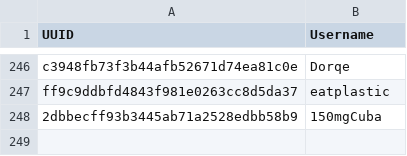
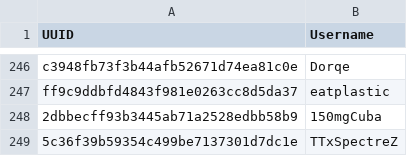
Before and after one commit to Knattekalle/Hypixel_Player_Stats_Website, a CSV file: FC_and_FTC_usernames_2025_04_30.csv, drawn as a sheet; only a part is shown, gaps mark what is left out.

Commit message:
Update FC_and_FTC_usernames_2025_04_30.csv

```diff
--- a/FC_and_FTC_usernames_2025_04_30.csv
+++ b/FC_and_FTC_usernames_2025_04_30.csv
@@ -248 +248,2 @@ ff9c9ddbfd4843f981e0263cc8d5da37,eatplastic
 2dbbecff93b3445ab71a2528edbb58b9,150mgCuba
+5c36f39b59354c499be7137301d7dc1e,TTxSpectreZ
```
